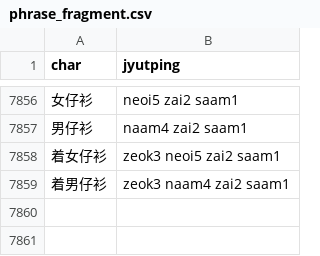
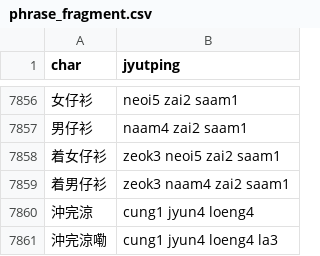
Before and after one commit to CanCLID/rime-cantonese-upstream, a CSV file: phrase_fragment.csv, drawn as a sheet; only a part is shown, gaps mark what is left out.

```diff
--- a/phrase_fragment.csv
+++ b/phrase_fragment.csv
@@ -7859 +7859,3 @@ char,jyutping
 着男仔衫,zeok3 naam4 zai2 saam1
+沖完涼,cung1 jyun4 loeng4
+沖完涼嘞,cung1 jyun4 loeng4 la3
```
Also changed, not shown: 1 other file.
